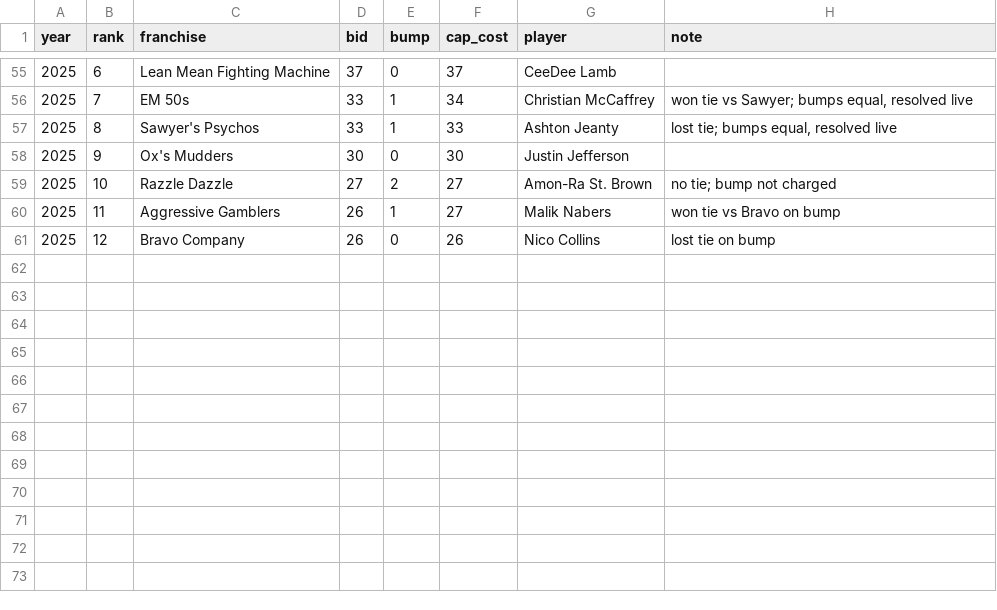
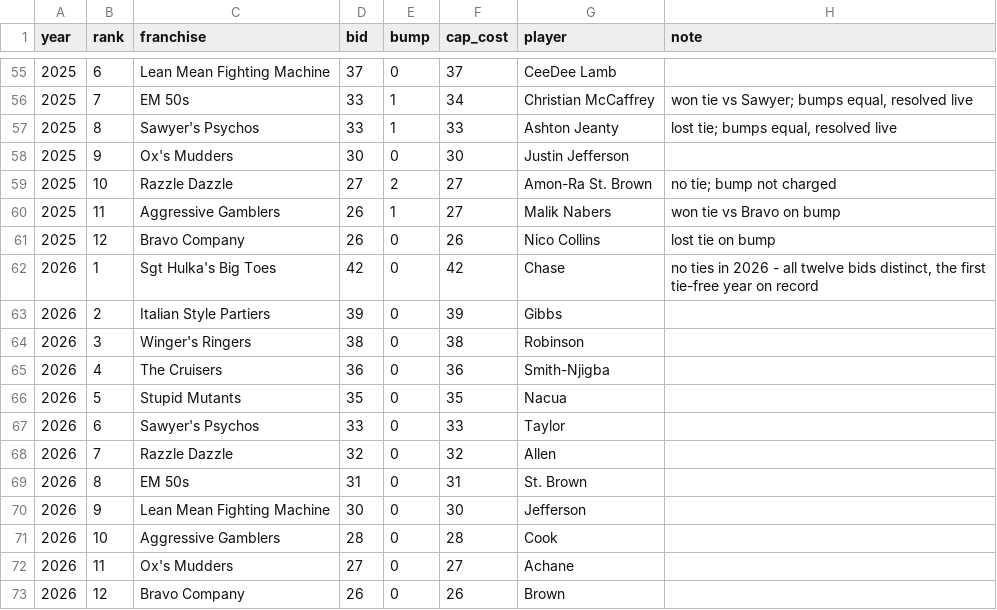
Before and after one commit to jmill72x/fantasy-football, a CSV file: data/league/silent-auction-bids.csv, drawn as a sheet; only a part is shown, gaps mark what is left out.

```diff
--- a/data/league/silent-auction-bids.csv
+++ b/data/league/silent-auction-bids.csv
@@ -61 +61,13 @@ year,rank,franchise,bid,bump,cap_cost,player,note
 2025,12,Bravo Company,26,0,26,Nico Collins,lost tie on bump
+2026,1,Sgt Hulka's Big Toes,42,0,42,Chase,"no ties in 2026 - all twelve bids distinct, the first tie-free year on record"
+2026,2,Italian Style Partiers,39,0,39,Gibbs,
+2026,3,Winger's Ringers,38,0,38,Robinson,
+2026,4,The Cruisers,36,0,36,Smith-Njigba,
+2026,5,Stupid Mutants,35,0,35,Nacua,
+2026,6,Sawyer's Psychos,33,0,33,Taylor,
+2026,7,Razzle Dazzle,32,0,32,Allen,
+2026,8,EM 50s,31,0,31,St. Brown,
+2026,9,Lean Mean Fighting Machine,30,0,30,Jefferson,
+2026,10,Aggressive Gamblers,28,0,28,Cook,
+2026,11,Ox's Mudders,27,0,27,Achane,
+2026,12,Bravo Company,26,0,26,Brown,
```
Also changed, not shown: 12 other files.
